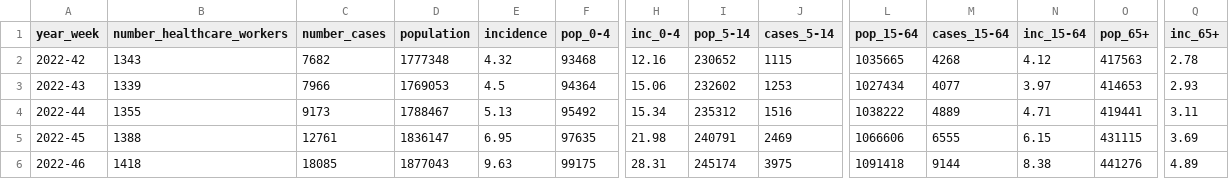
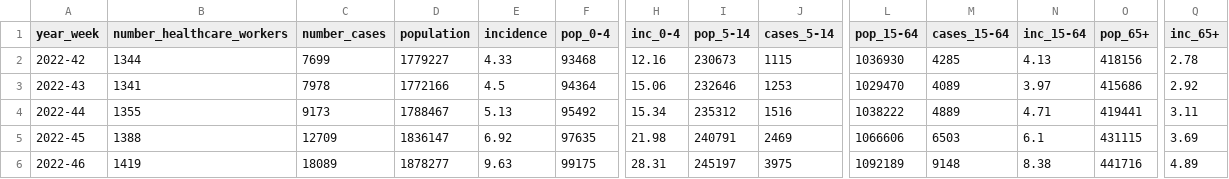
Before and after one commit to fbranda/influnet, a CSV file: flu-season/2022-2023/epidemiological_data/national_cases.csv, drawn as a sheet; only a part is shown, gaps mark what is left out; the diff covers the shown part only; the diff names each change by its address in the sheet, - before the commit and + after, or states it on an @@ line.

```diff
--- a/flu-season/2022-2023/epidemiological_data/national_cases.csv
+++ b/flu-season/2022-2023/epidemiological_data/national_cases.csv
-B2 (number_healthcare_workers): 1343
+B2 (number_healthcare_workers): 1344
-C2 (number_cases): 7682
+C2 (number_cases): 7699
-D2 (population): 1777348
+D2 (population): 1779227
-E2 (incidence): 4.32
+E2 (incidence): 4.33
-I2 (pop_5-14): 230652
+I2 (pop_5-14): 230673
-L2 (pop_15-64): 1035665
+L2 (pop_15-64): 1036930
-M2 (cases_15-64): 4268
+M2 (cases_15-64): 4285
-N2 (inc_15-64): 4.12
+N2 (inc_15-64): 4.13
-O2 (pop_65+): 417563
+O2 (pop_65+): 418156
-B3 (number_healthcare_workers): 1339
+B3 (number_healthcare_workers): 1341
-C3 (number_cases): 7966
+C3 (number_cases): 7978
-D3 (population): 1769053
+D3 (population): 1772166
-I3 (pop_5-14): 232602
+I3 (pop_5-14): 232646
-L3 (pop_15-64): 1027434
+L3 (pop_15-64): 1029470
-M3 (cases_15-64): 4077
+M3 (cases_15-64): 4089
-O3 (pop_65+): 414653
+O3 (pop_65+): 415686
-Q3 (inc_65+): 2.93
+Q3 (inc_65+): 2.92
-C5 (number_cases): 12761
+C5 (number_cases): 12709
-E5 (incidence): 6.95
+E5 (incidence): 6.92
-M5 (cases_15-64): 6555
+M5 (cases_15-64): 6503
-N5 (inc_15-64): 6.15
+N5 (inc_15-64): 6.1
-B6 (number_healthcare_workers): 1418
+B6 (number_healthcare_workers): 1419
-C6 (number_cases): 18085
+C6 (number_cases): 18089
-D6 (population): 1877043
+D6 (population): 1878277
-I6 (pop_5-14): 245174
+I6 (pop_5-14): 245197
-L6 (pop_15-64): 1091418
+L6 (pop_15-64): 1092189
-M6 (cases_15-64): 9144
+M6 (cases_15-64): 9148
-O6 (pop_65+): 441276
+O6 (pop_65+): 441716
```
Also changed, not shown: 1 added row and 135 edited cells elsewhere in this file, flu-season/2022-2023/epidemiological_data/regional_cases.csv.
